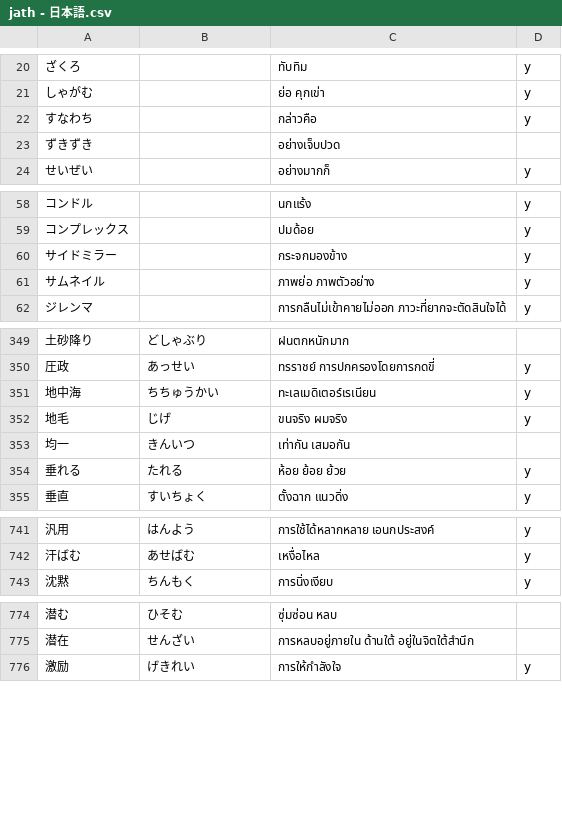
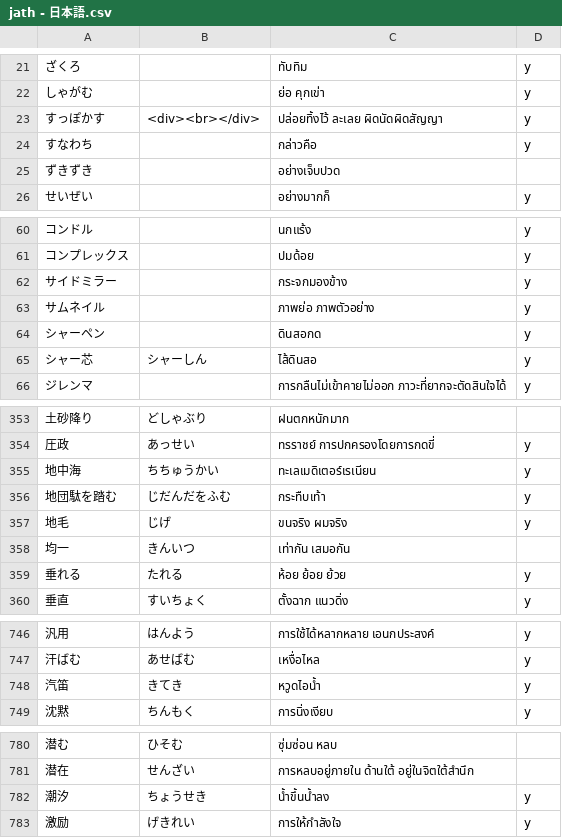
Before and after one commit to ponlawat-w/anki-collection, a CSV file: jath - 日本語.csv, drawn as a sheet; only a part is shown, gaps mark what is left out; the diff covers the shown part only.

```diff
--- a/jath - 日本語.csv
+++ b/jath - 日本語.csv
@@ -21,2 +22,3 @@
 しゃがむ,,ย่อ คุกเข่า,y
+すっぽかす,<div><br></div>,ปล่อยทิ้งไว้ ละเลย ผิดนัดผิดสัญญา,y
 すなわち,,กล่าวคือ,y
@@ -61,2 +63,4 @@
 サムネイル,,ภาพย่อ ภาพตัวอย่าง,y
+シャーペン,,ดินสอกด,y
+シャー芯,シャーしん,ไส้ดินสอ,y
 ジレンマ,,การกลืนไม่เข้าคายไม่ออก ภาวะที่ยากจะตัดสินใจได้,y
@@ -351,2 +355,3 @@
 地中海,ちちゅうかい,ทะเลเมดิเตอร์เรเนียน,y
+地団駄を踏む,じだんだをふむ,กระทืบเท้า,y
 地毛,じげ,ขนจริง ผมจริง,y
@@ -742,2 +747,3 @@
 汗ばむ,あせばむ,เหงื่อไหล,y
+汽笛,きてき,หวูดไอน้ำ,y
 沈黙,ちんもく,การนิ่งเงียบ,y
@@ -775,2 +781,3 @@
 潜在,せんざい,การหลบอยู่ภายใน ด้านใต้ อยู่ในจิตใต้สำนึก,
+潮汐,ちょうせき,น้ำขึ้นน้ำลง,y
 激励,げきれい,การให้กำลังใจ,y
```
Also changed, not shown: 2 added rows elsewhere in this file, afth - Afrikaans.csv, desz - Deutsch (Satz).csv, 13 other files.
